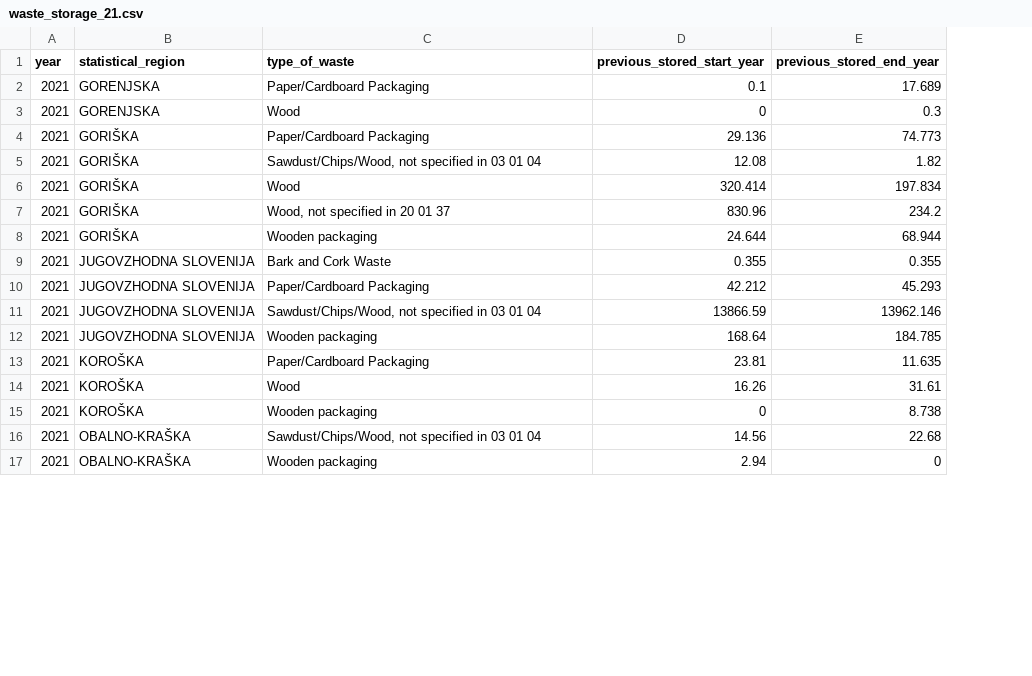
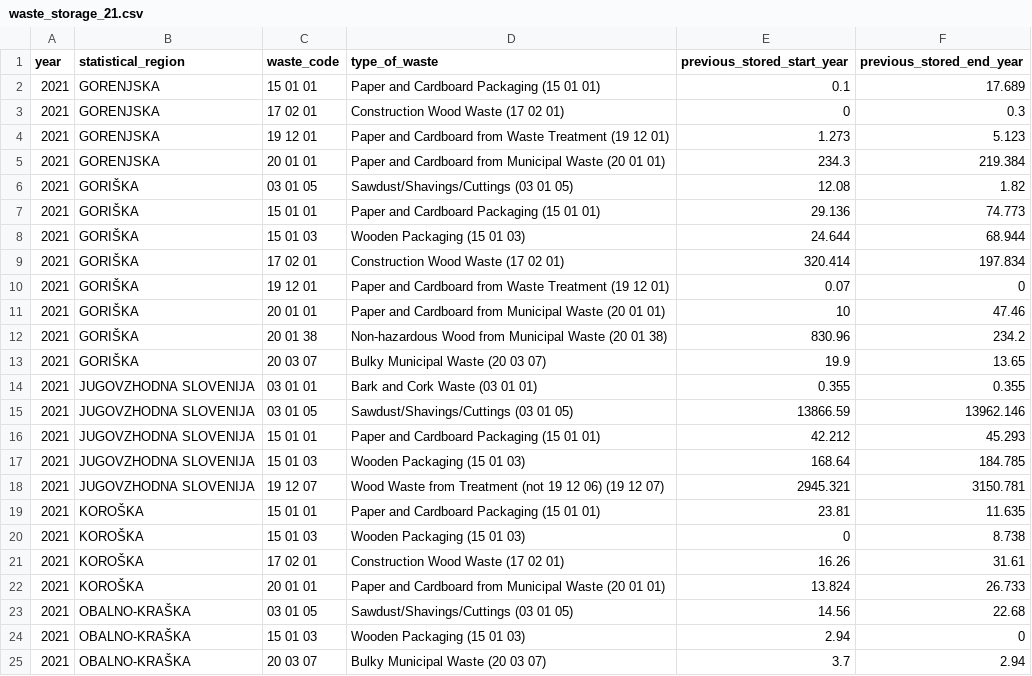
Before and after one commit to coachzer/green-up-project, a CSV file: 2021 data/2021 filtered/collection/waste_storage_21.csv, drawn as a sheet; only a part is shown; removed rows and columns are numbered as before the commit, all else as after; the diff covers the shown part only; the diff names each change by its address in the sheet, - before the commit and + after, or states it on an @@ line.

```diff
--- a/2021 data/2021 filtered/collection/waste_storage_21.csv
+++ b/2021 data/2021 filtered/collection/waste_storage_21.csv
+column C (waste_code), rows 2-3: 15 01 01 | 17 02 01; rows 7-9: 15 01 01 | 15 01 03 | 17 02 01; rows 12-14: 20 01 38 | 20 03 07 | 03 01 01; rows 16-17: 15 01 01 | 15 01 03; row 19: 15 01 01; rows 21-24: 17 02 01 | 20 01 01 | 03 01 05 | 15 01 03
-D2 (type_of_waste): Paper/Cardboard Packaging
+D2 (type_of_waste): Paper and Cardboard Packaging (15 01 01)
-D3 (type_of_waste): Wood
+D3 (type_of_waste): Construction Wood Waste (17 02 01)
+row 4: 2021 | GORENJSKA | 19 12 01 | Paper and Cardboard from Waste Treatment (19 12 01) | 1.273 | 5.123
+row 5: 2021 | GORENJSKA | 20 01 01 | Paper and Cardboard from Municipal Waste (20 01 01) | 234.3 | 219.384
+row 6: 2021 | GORIŠKA | 03 01 05 | Sawdust/Shavings/Cuttings (03 01 05) | 12.08 | 1.82
-D7 (type_of_waste): Paper/Cardboard Packaging
+D7 (type_of_waste): Paper and Cardboard Packaging (15 01 01)
-D8 (type_of_waste): Sawdust/Chips/Wood, not specified in 03 01 04
+D8 (type_of_waste): Wooden Packaging (15 01 03)
-E8 (previous_stored_start_year): 12.08
+E8 (previous_stored_start_year): 24.644
-F8 (previous_stored_end_year): 1.82
+F8 (previous_stored_end_year): 68.944
-D9 (type_of_waste): Wood
+D9 (type_of_waste): Construction Wood Waste (17 02 01)
+row 10: 2021 | GORIŠKA | 19 12 01 | Paper and Cardboard from Waste Treatment (19 12 01) | 0.07 | 0
+row 11: 2021 | GORIŠKA | 20 01 01 | Paper and Cardboard from Municipal Waste (20 01 01) | 10 | 47.46
-D12 (type_of_waste): Wood, not specified in 20 01 37
+D12 (type_of_waste): Non-hazardous Wood from Municipal Waste (20 01 38)
-D13 (type_of_waste): Wooden packaging
+D13 (type_of_waste): Bulky Municipal Waste (20 03 07)
-E13 (previous_stored_start_year): 24.644
+E13 (previous_stored_start_year): 19.9
-F13 (previous_stored_end_year): 68.944
+F13 (previous_stored_end_year): 13.65
-D14 (type_of_waste): Bark and Cork Waste
+D14 (type_of_waste): Bark and Cork Waste (03 01 01)
+row 15: 2021 | JUGOVZHODNA SLOVENIJA | 03 01 05 | Sawdust/Shavings/Cuttings (03 01 05) | 13866.59 | 13962.146
-D16 (type_of_waste): Paper/Cardboard Packaging
+D16 (type_of_waste): Paper and Cardboard Packaging (15 01 01)
-row 11: 2021 | JUGOVZHODNA SLOVENIJA | Sawdust/Chips/Wood, not specified in 03 01 04 | 13866.59 | 13962.146
-D17 (type_of_waste): Wooden packaging
+D17 (type_of_waste): Wooden Packaging (15 01 03)
+row 18: 2021 | JUGOVZHODNA SLOVENIJA | 19 12 07 | Wood Waste from Treatment (not 19 12 06) (19 12 07) | 2945.321 | 3150.781
-D19 (type_of_waste): Paper/Cardboard Packaging
+D19 (type_of_waste): Paper and Cardboard Packaging (15 01 01)
+row 20: 2021 | KOROŠKA | 15 01 03 | Wooden Packaging (15 01 03) | 0 | 8.738
-D21 (type_of_waste): Wood
+D21 (type_of_waste): Construction Wood Waste (17 02 01)
-D22 (type_of_waste): Wooden packaging
+D22 (type_of_waste): Paper and Cardboard from Municipal Waste (20 01 01)
-E22 (previous_stored_start_year): 0
+E22 (previous_stored_start_year): 13.824
-F22 (previous_stored_end_year): 8.738
+F22 (previous_stored_end_year): 26.733
-D23 (type_of_waste): Sawdust/Chips/Wood, not specified in 03 01 04
+D23 (type_of_waste): Sawdust/Shavings/Cuttings (03 01 05)
-D24 (type_of_waste): Wooden packaging
+D24 (type_of_waste): Wooden Packaging (15 01 03)
+row 25: 2021 | OBALNO-KRAŠKA | 20 03 07 | Bulky Municipal Waste (20 03 07) | 3.7 | 2.94
```
Also changed, not shown: 10 added rows, 2 removed rows and 30 edited cells elsewhere in this file, 2019 data/2019 filtered/generation/generation_19.csv, 2020 data/2020 filtered/treatment/waste_storage_20.csv, 21 other files.
